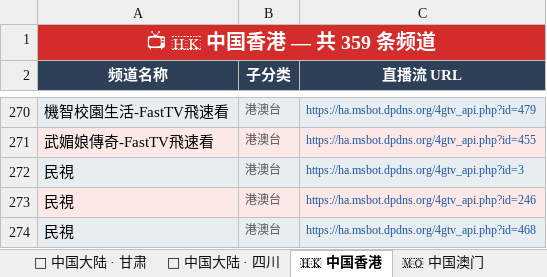
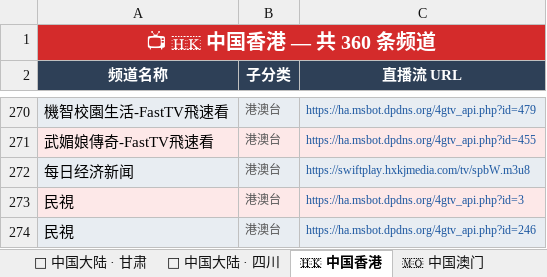
Before and after one commit to amazonjdshop/tv, an Excel workbook: channels_overview.xlsx, sheet 🇭🇰 中国香港, drawn as a sheet; only a part is shown, gaps mark what is left out; the shorter side is filled out with more unchanged rows; values as stored, in another font and other column widths than the file's, no borders; the diff names each change by its address in the sheet, - before the commit and + after, or states it on an @@ line.

```diff
--- a/channels_overview.xlsx (sheet 🇭🇰 中国香港)
+++ b/channels_overview.xlsx (sheet 🇭🇰 中国香港)
-A1 (频道名称): 📺 🇭🇰 中国香港 — 共 359 条频道
+A1 (频道名称): 📺 🇭🇰 中国香港 — 共 360 条频道
+row 272: 每日经济新闻 | 港澳台 | https://swiftplay.hxkjmedia.com/tv/spbW.m3u8
```
Also changed, not shown: sheet 📺 其他频道, sheet 📡 中国大陆 · 黑龙江, sheet 📊 总览, sheet 📡 中国大陆 · 浙江, 5 other files.
